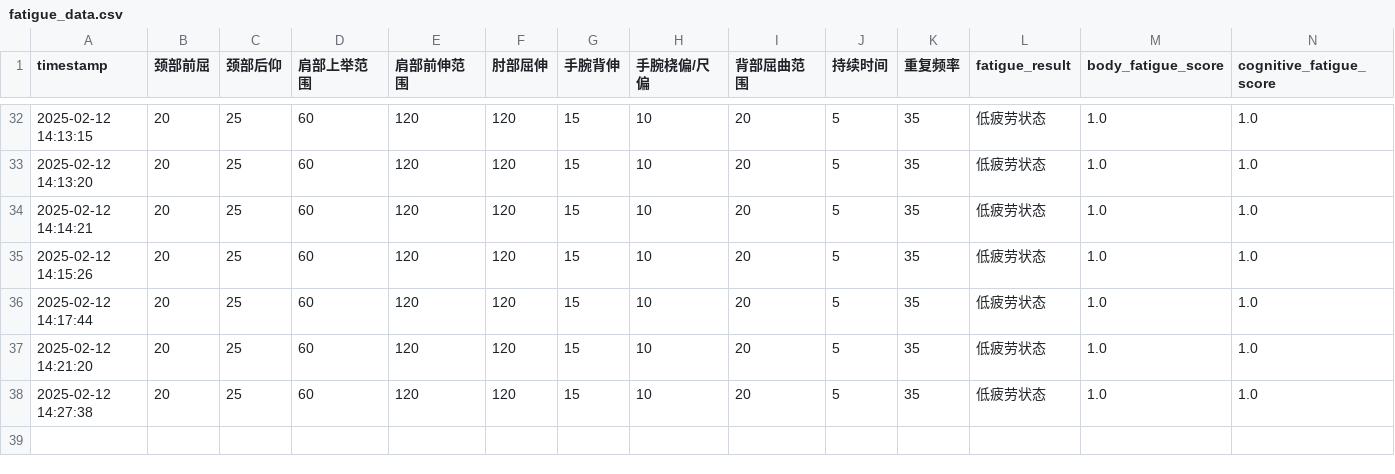
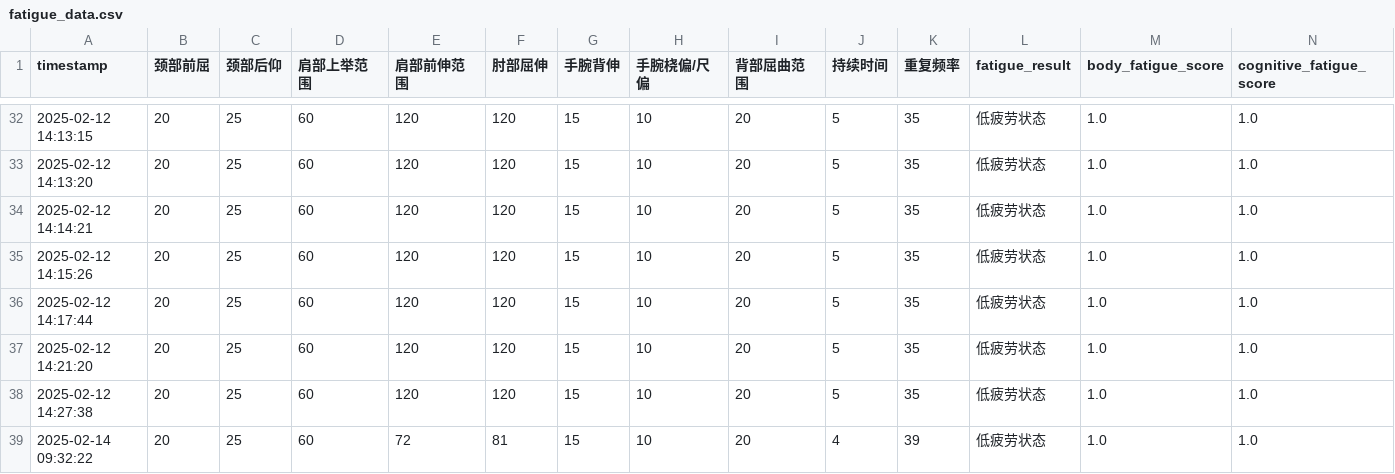
Before and after one commit to HAPPYJINHAPPY/blank-app, a CSV file: fatigue_data.csv, drawn as a sheet; only a part is shown, gaps mark what is left out; rows hold the shown columns only; the diff names each change by its address in the sheet, - before the commit and + after, or states it on an @@ line.

Commit message:
Add new fatigue data with timestamp

```diff
--- a/fatigue_data.csv
+++ b/fatigue_data.csv
+row 39: 2025-02-14 09:32:22 | 20 | 25 | 60 | 72 | 81 | 15 | 10 | 20 | 4 | 39 | 低疲劳状态 | 1.0 | 1.0
```
